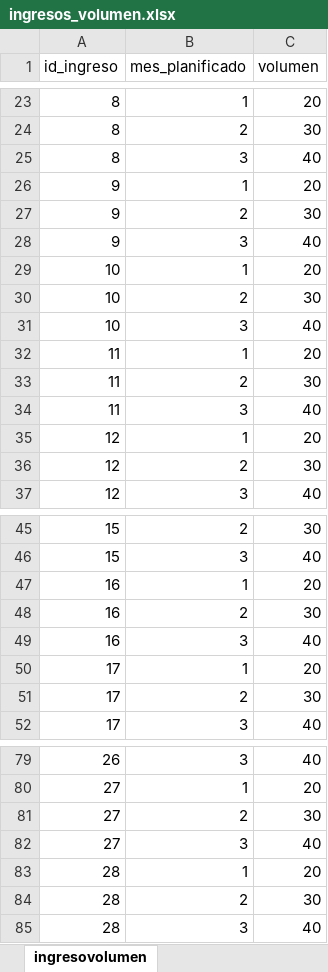
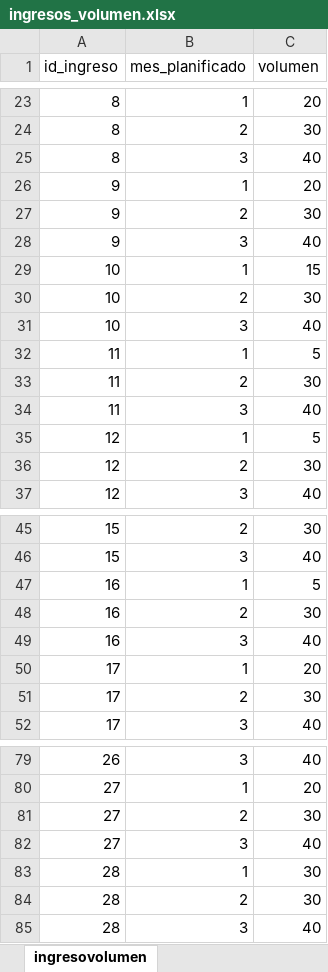
Before and after one commit to ptoledor/heu_opticliente, an Excel workbook: 02_data/ingresos_volumen.xlsx, sheet ingresovolumen, drawn as a sheet; only a part is shown, gaps mark what is left out; values as stored, in another font and other column widths than the file's, no borders; the diff names each change by its address in the sheet, - before the commit and + after, or states it on an @@ line.

```diff
--- a/02_data/ingresos_volumen.xlsx (sheet ingresovolumen)
+++ b/02_data/ingresos_volumen.xlsx (sheet ingresovolumen)
-C29 (volumen): 20
+C29 (volumen): 15
-C32 (volumen): 20
+C32 (volumen): 5
-C35 (volumen): 20
+C35 (volumen): 5
-C47 (volumen): 20
+C47 (volumen): 5
-C83 (volumen): 20
+C83 (volumen): 30
```
Also changed, not shown: formulas that keep their value, 02_data/Almacenes.xlsx, 02_data/plantas.xlsx, 5 other files.
